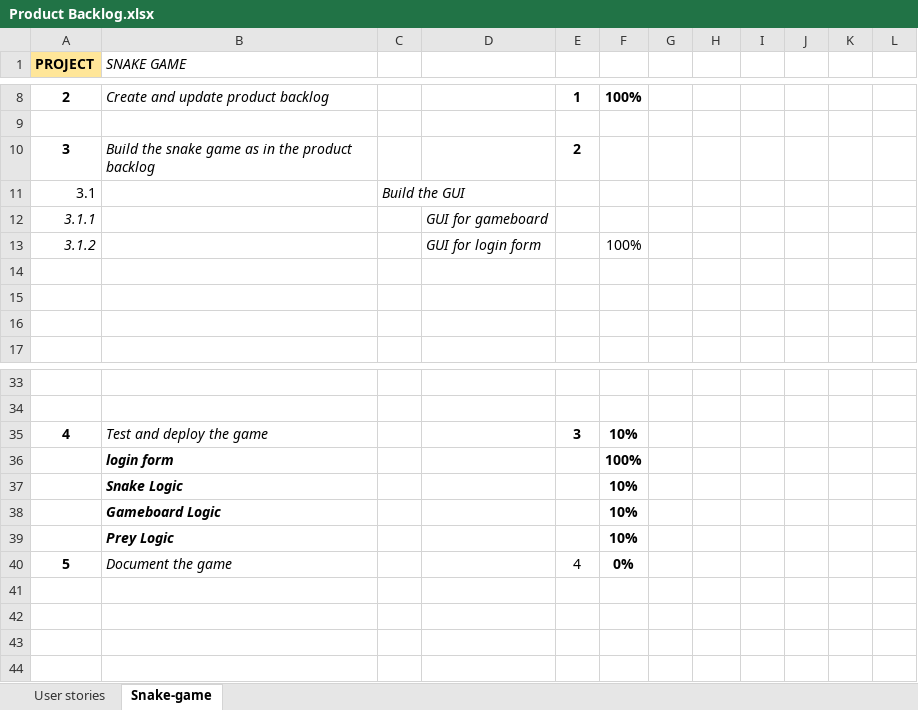
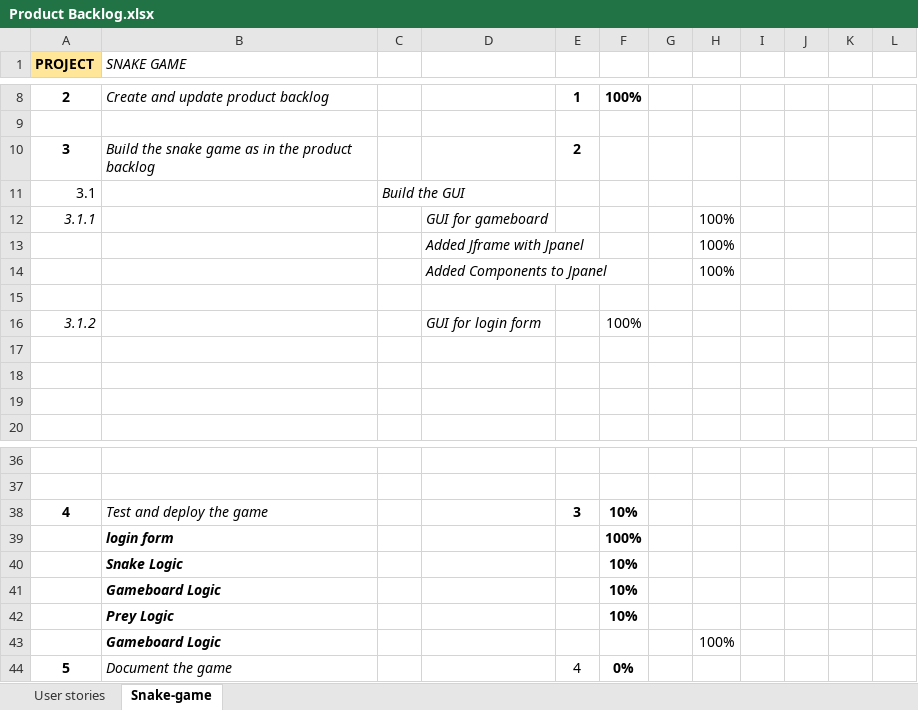
Before and after one commit to PrachiB3131/PROG5001A2, an Excel workbook: snakegame_v1/Product Backlog.xlsx, sheet Snake-game, drawn as a sheet; only a part is shown, gaps mark what is left out; values as stored, in another font and other column widths than the file's, no borders; addresses are those after the commit; the diff names each change by its address in the sheet, - before the commit and + after, or states it on an @@ line.

Commit message:
Product Backlog Updated
1. Updated the Snake Game GUI work done

```diff
--- a/snakegame_v1/Product Backlog.xlsx (sheet Snake-game)
+++ b/snakegame_v1/Product Backlog.xlsx (sheet Snake-game)
+row 12: 3.1.1 |  |  | GUI for gameboard |  |  |  | 100%
+row 13:  |  |  | Added Jframe with Jpanel |  |  |  | 100%
+row 14:  |  |  | Added Components to Jpanel |  |  |  | 100%
-row 15: 3.1.1 |  |  | GUI for gameboard
+row 15: (empty)
+row 43:  | Gameboard Logic |  |  |  |  |  | 100%
```
Also changed, not shown: 2 other files.
